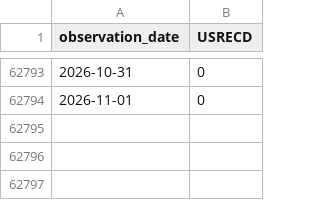
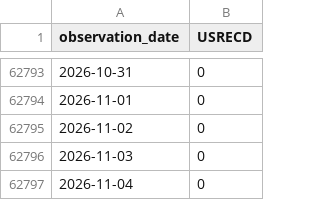
Before and after one commit to eric714/yield-curve-3d, a CSV file: data/raw/fred/USRECD.csv, drawn as a sheet; only a part is shown, gaps mark what is left out.

```diff
--- a/data/raw/fred/USRECD.csv
+++ b/data/raw/fred/USRECD.csv
@@ -62794 +62794,4 @@ observation_date,USRECD
 2026-11-01,0
+2026-11-02,0
+2026-11-03,0
+2026-11-04,0
```
Also changed, not shown: data/raw/fred/USRECDP.csv, data/raw/fred/WALCL.csv, 5 other files.
